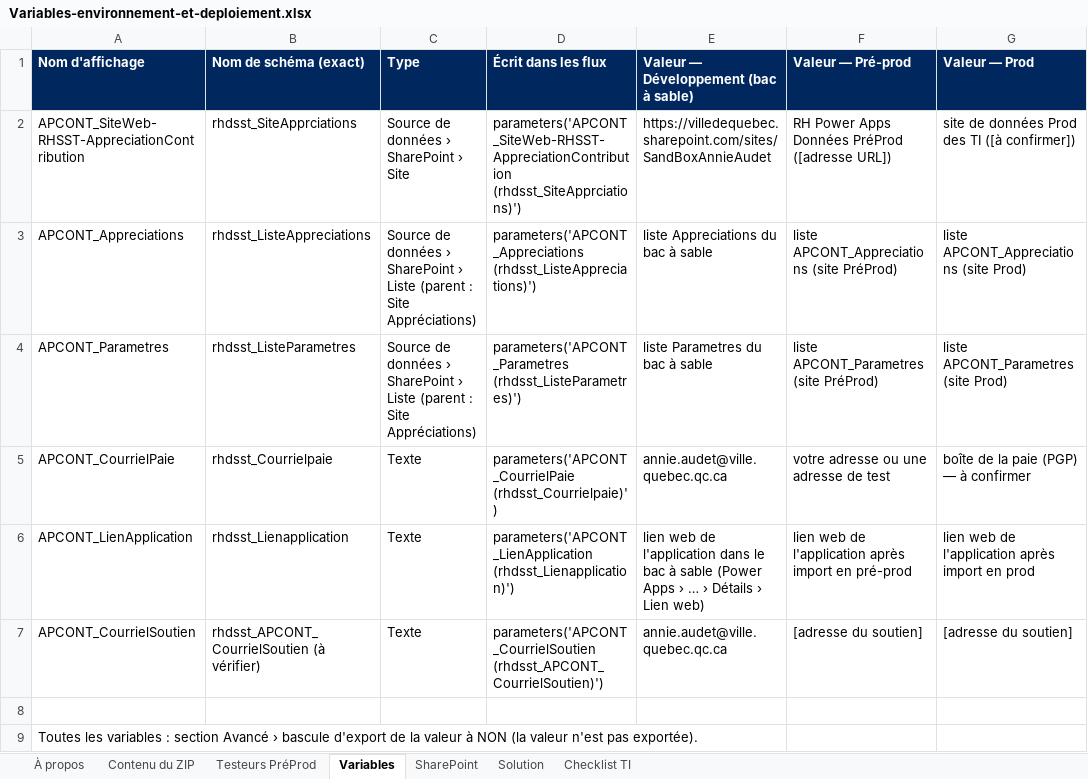
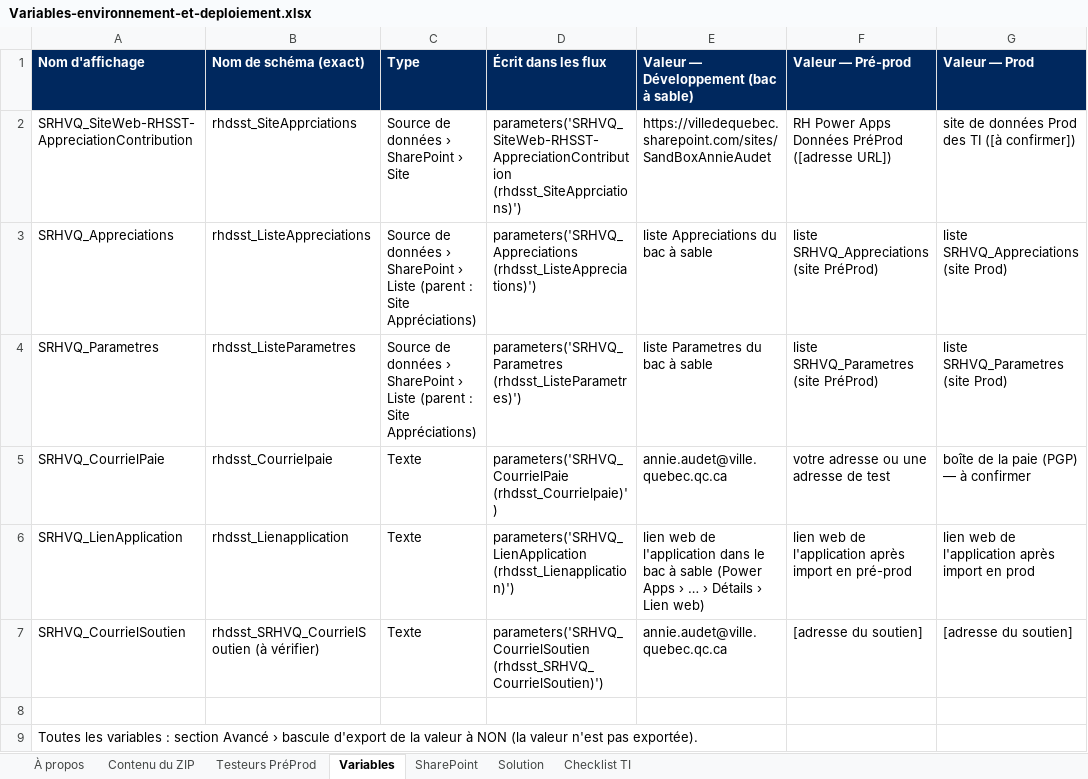
Before and after one commit to tazmustang/jsoncrack.com, an Excel workbook: powerapps/Variables-environnement-et-deploiement.xlsx, sheet Variables, drawn as a sheet; values as stored, in another font and other column widths than the file's, no borders; table styles not drawn; the diff names each change by its address in the sheet, - before the commit and + after, or states it on an @@ line.

```diff
--- a/powerapps/Variables-environnement-et-deploiement.xlsx (sheet Variables)
+++ b/powerapps/Variables-environnement-et-deploiement.xlsx (sheet Variables)
-A2 (Nom d'affichage): APCONT_SiteWeb-RHSST-AppreciationContribution
+A2 (Nom d'affichage): SRHVQ_SiteWeb-RHSST-AppreciationContribution
-D2 (Écrit dans les flux): parameters('APCONT_SiteWeb-RHSST-AppreciationContribution (rhdsst_SiteApprciations)')
+D2 (Écrit dans les flux): parameters('SRHVQ_SiteWeb-RHSST-AppreciationContribution (rhdsst_SiteApprciations)')
-A3 (Nom d'affichage): APCONT_Appreciations
+A3 (Nom d'affichage): SRHVQ_Appreciations
-D3 (Écrit dans les flux): parameters('APCONT_Appreciations (rhdsst_ListeAppreciations)')
+D3 (Écrit dans les flux): parameters('SRHVQ_Appreciations (rhdsst_ListeAppreciations)')
-F3 (Valeur — Pré-prod): liste APCONT_Appreciations (site PréProd)
+F3 (Valeur — Pré-prod): liste SRHVQ_Appreciations (site PréProd)
-G3 (Valeur — Prod): liste APCONT_Appreciations (site Prod)
+G3 (Valeur — Prod): liste SRHVQ_Appreciations (site Prod)
-A4 (Nom d'affichage): APCONT_Parametres
+A4 (Nom d'affichage): SRHVQ_Parametres
-D4 (Écrit dans les flux): parameters('APCONT_Parametres (rhdsst_ListeParametres)')
+D4 (Écrit dans les flux): parameters('SRHVQ_Parametres (rhdsst_ListeParametres)')
-F4 (Valeur — Pré-prod): liste APCONT_Parametres (site PréProd)
+F4 (Valeur — Pré-prod): liste SRHVQ_Parametres (site PréProd)
-G4 (Valeur — Prod): liste APCONT_Parametres (site Prod)
+G4 (Valeur — Prod): liste SRHVQ_Parametres (site Prod)
-A5 (Nom d'affichage): APCONT_CourrielPaie
+A5 (Nom d'affichage): SRHVQ_CourrielPaie
-D5 (Écrit dans les flux): parameters('APCONT_CourrielPaie (rhdsst_Courrielpaie)')
+D5 (Écrit dans les flux): parameters('SRHVQ_CourrielPaie (rhdsst_Courrielpaie)')
-A6 (Nom d'affichage): APCONT_LienApplication
+A6 (Nom d'affichage): SRHVQ_LienApplication
-D6 (Écrit dans les flux): parameters('APCONT_LienApplication (rhdsst_Lienapplication)')
+D6 (Écrit dans les flux): parameters('SRHVQ_LienApplication (rhdsst_Lienapplication)')
-A7 (Nom d'affichage): APCONT_CourrielSoutien
+A7 (Nom d'affichage): SRHVQ_CourrielSoutien
-B7 (Nom de schéma (exact)): rhdsst_APCONT_CourrielSoutien (à vérifier)
+B7 (Nom de schéma (exact)): rhdsst_SRHVQ_CourrielSoutien (à vérifier)
-D7 (Écrit dans les flux): parameters('APCONT_CourrielSoutien (rhdsst_APCONT_CourrielSoutien)')
+D7 (Écrit dans les flux): parameters('SRHVQ_CourrielSoutien (rhdsst_SRHVQ_CourrielSoutien)')
```
Also changed, not shown: sheet SharePoint, sheet Checklist TI, 29 other files.
